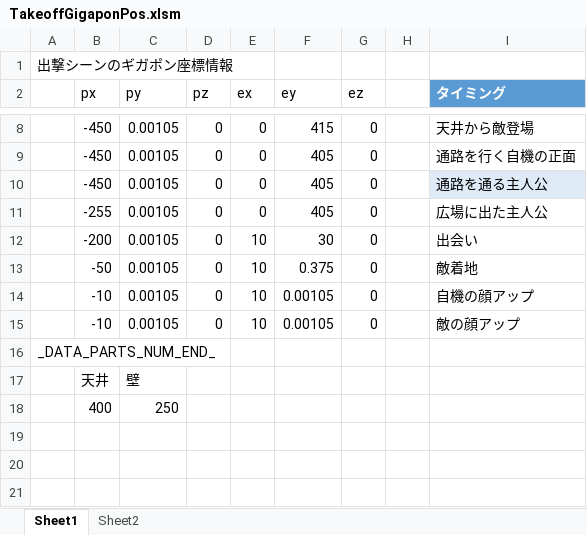
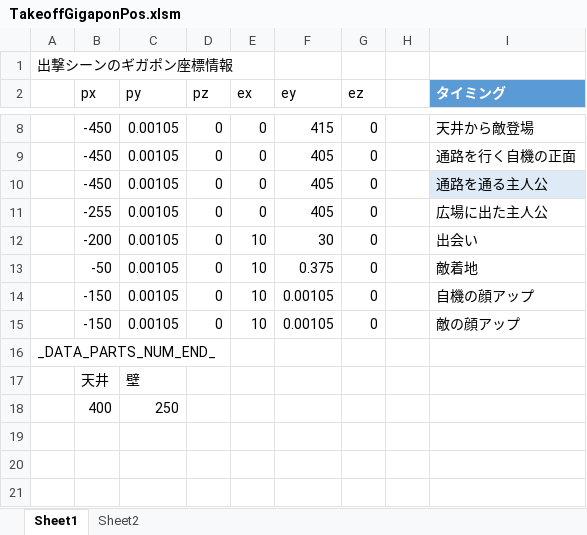
Before and after one commit to Tone2387/ShiningRoadProject, an Excel workbook: ShiningRoadProject/Data/FileData/Tahara/TakeoffGigaponPos.xlsm, sheet Sheet1, drawn as a sheet; only a part is shown, gaps mark what is left out; values as stored, in another font and other column widths than the file's, no borders; charts and pictures and table styles not drawn; the diff names each change by its address in the sheet, - before the commit and + after, or states it on an @@ line.

```diff
--- a/ShiningRoadProject/Data/FileData/Tahara/TakeoffGigaponPos.xlsm (sheet Sheet1)
+++ b/ShiningRoadProject/Data/FileData/Tahara/TakeoffGigaponPos.xlsm (sheet Sheet1)
-B14:B15 (px): -10
+B14:B15 (px): -150
```
Also changed, not shown: ShiningRoadProject/Data/FileData/Tahara/TakeoffCamPos.xlsm, ShiningRoadProject/Data/FileData/Tahara/TakeoffOtherData.xlsm, 9 other files.
